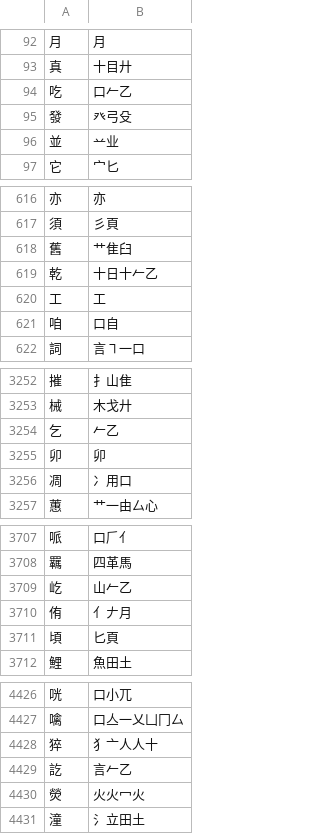
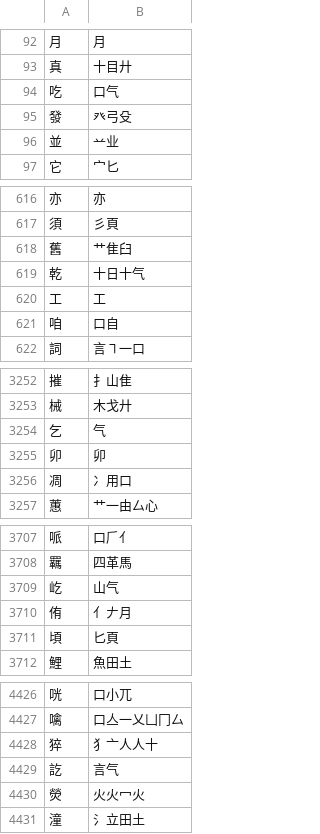
Before and after one commit to chenlin014/jiezi, a TSV file: table/xingyi-jp.tsv, drawn as a sheet; only a part is shown, gaps mark what is left out; the diff covers the shown part only.

```diff
--- a/table/xingyi-jp.tsv
+++ b/table/xingyi-jp.tsv
@@ -93,3 +93,3 @@
 真	十目廾
-吃	口𠂉乙
+吃	口气
 發	癶弓殳
@@ -618,3 +618,3 @@
 舊	艹隹臼
-乾	十日十𠂉乙
+乾	十日十气
 工	工
@@ -3253,3 +3253,3 @@
 械	木戈廾
-乞	𠂉乙
+乞	气
 卯	卯
@@ -3708,3 +3708,3 @@
 羈	四革馬
-屹	山𠂉乙
+屹	山气
 侑	亻𠂇月
@@ -4428,3 +4428,3 @@
 猝	犭亠人人十
-訖	言𠂉乙
+訖	言气
 熒	火火冖火
```
Also changed, not shown: 31 edited cells elsewhere in this file, table/chujie.tsv, table/siyuan.tsv, 3 other files.
